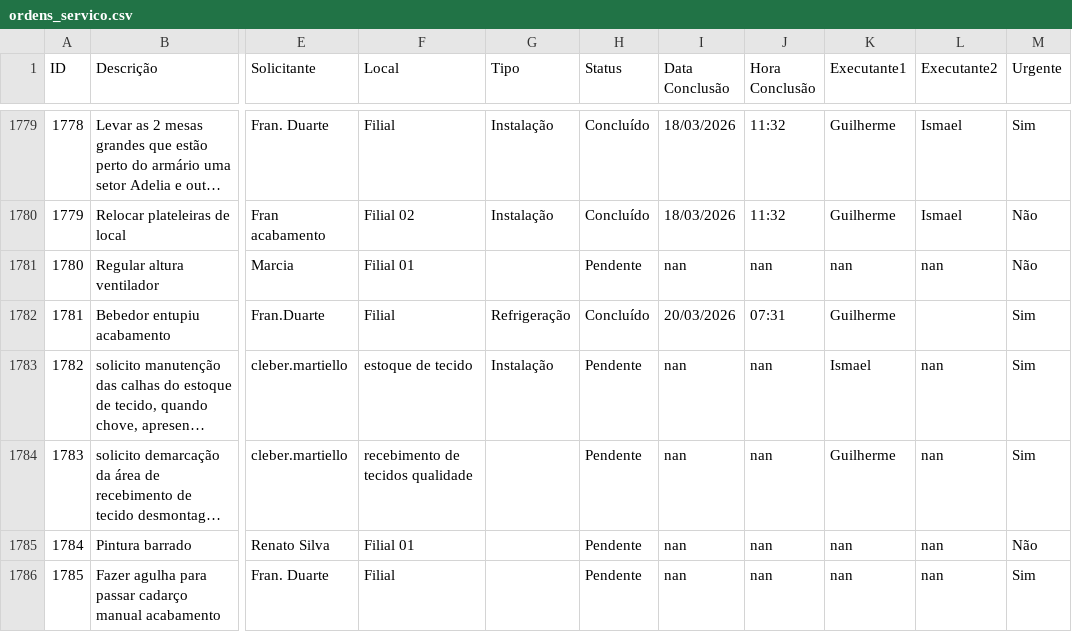
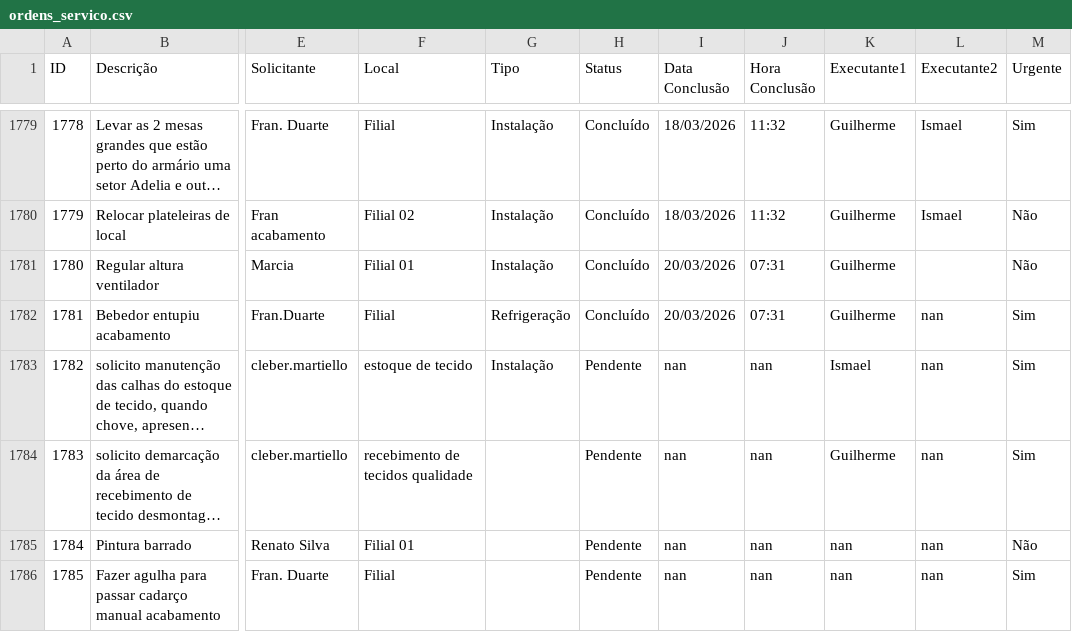
Before and after one commit to vilelarobson0971/os_manut, a CSV file: ordens_servico.csv, drawn as a sheet; only a part is shown, gaps mark what is left out; long unchanged cells end in …; the diff names each change by its address in the sheet, - before the commit and + after, or states it on an @@ line.

Commit message:
Atualização automática do sistema de OS

```diff
--- a/ordens_servico.csv
+++ b/ordens_servico.csv
-G1781 (Tipo): (empty)
+G1781 (Tipo): Instalação
-H1781 (Status): Pendente
+H1781 (Status): Concluído
-I1781 (Data Conclusão): nan
+I1781 (Data Conclusão): 20/03/2026
-J1781 (Hora Conclusão): nan
+J1781 (Hora Conclusão): 07:31
-K1781 (Executante1): nan
+K1781 (Executante1): Guilherme
-L1781 (Executante2): nan
+L1781 (Executante2): (empty)
-L1782 (Executante2): (empty)
+L1782 (Executante2): nan
```
